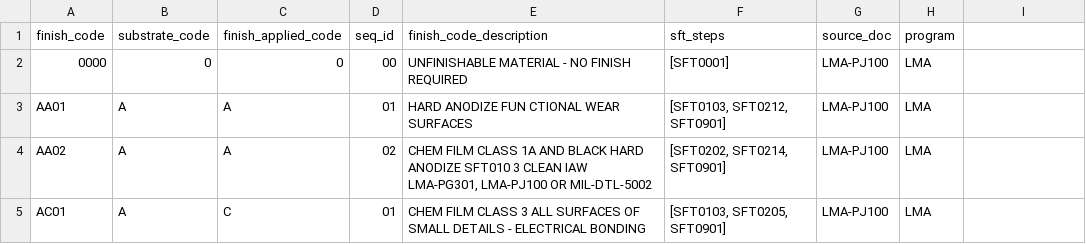
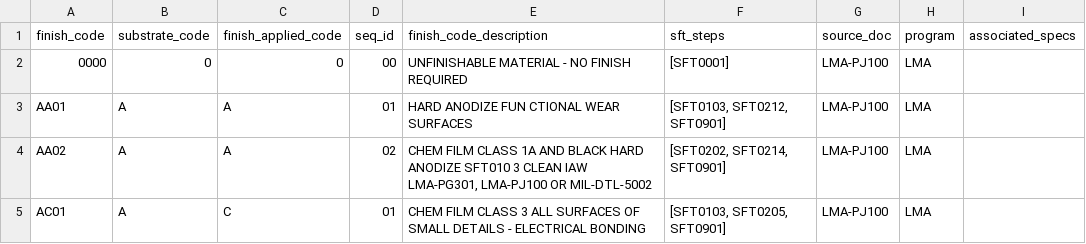
Before and after one commit to sonnejack/hazardous_finishes, a CSV file: data/inputs/finish_codes.csv, drawn as a sheet; only a part is shown; the diff names each change by its address in the sheet, - before the commit and + after, or states it on an @@ line.

```diff
--- a/data/inputs/finish_codes.csv
+++ b/data/inputs/finish_codes.csv
-I1: (empty)
+I1: associated_specs
```
Also changed, not shown: data/inputs/finish_applied.csv, data/inputs/substrates.csv, 5 other files.
